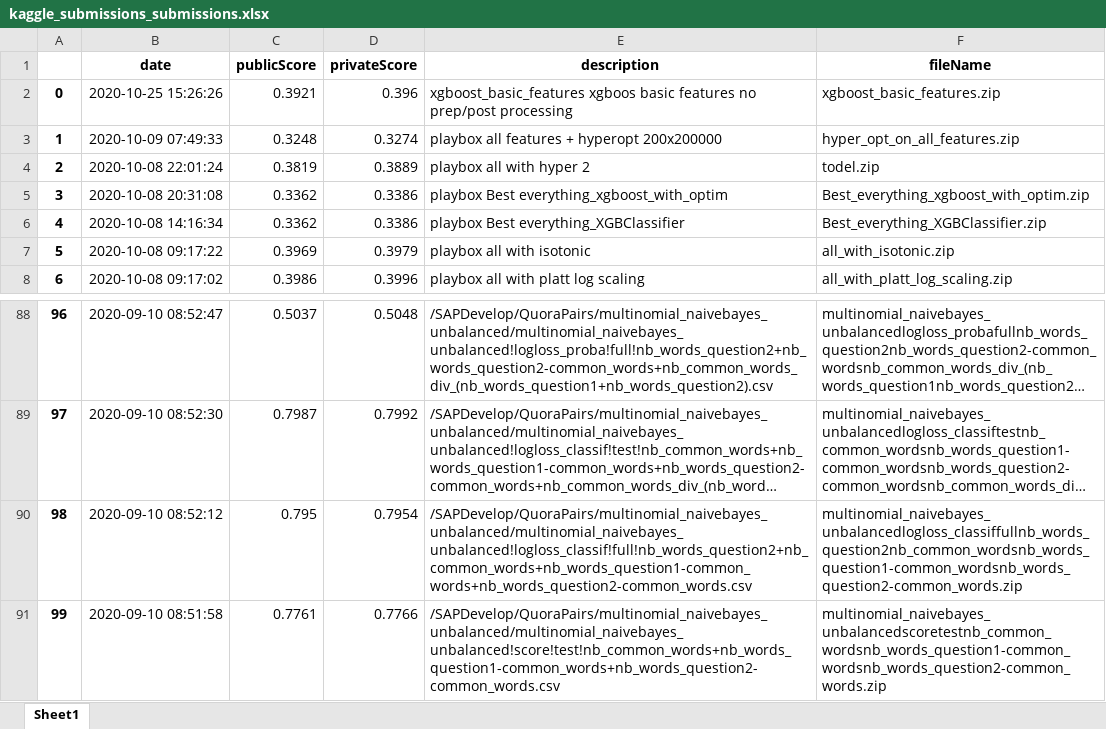
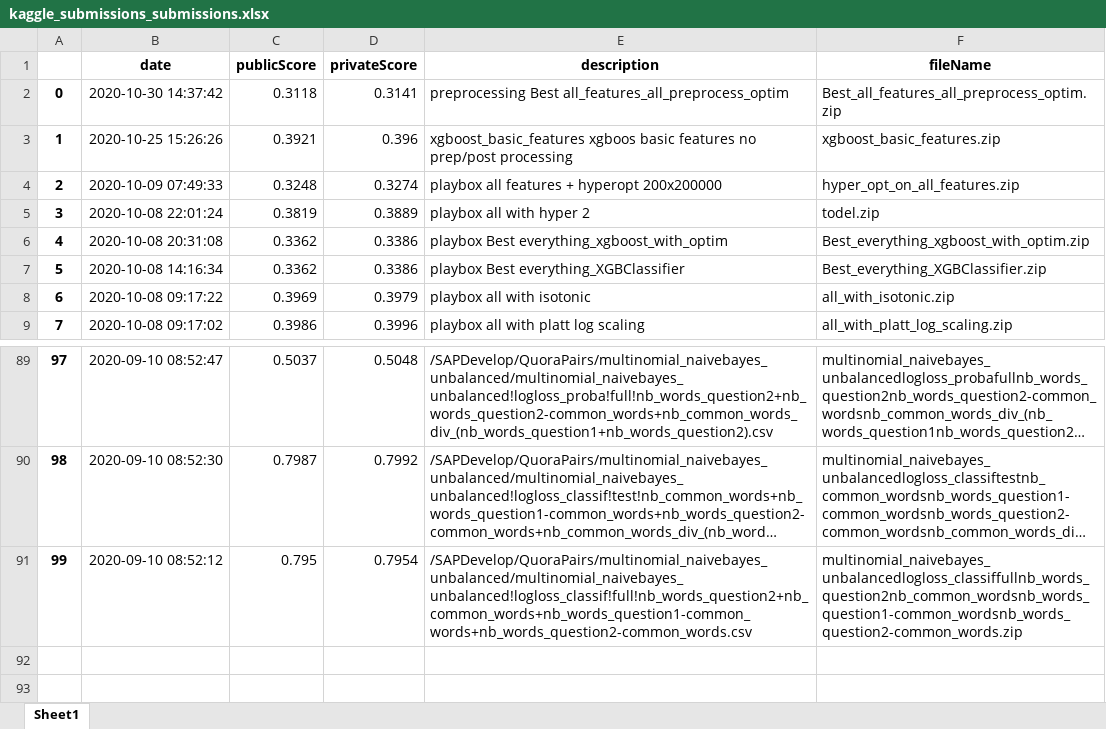
Before and after one commit to acharroux/QuoraPairs, an Excel workbook: kaggle_submissions/kaggle_submissions_submissions.xlsx, sheet Sheet1, drawn as a sheet; only a part is shown, gaps mark what is left out; long unchanged cells end in …; values as stored, in another font and other column widths than the file's, no borders; removed rows and columns are numbered as before the commit, all else as after; the diff names each change by its address in the sheet, - before the commit and + after, or states it on an @@ line.

```diff
--- a/kaggle_submissions/kaggle_submissions_submissions.xlsx (sheet Sheet1)
+++ b/kaggle_submissions/kaggle_submissions_submissions.xlsx (sheet Sheet1)
+row 2: 0 | 2020-10-30 14:37:42 | 0.3118 | 0.3141 | preprocessing Best all_features_all_preprocess_optim | Best_all_features_all_preprocess_optim.zip
@@ column A renumbered between rows 3 and 91 @@
-row 91: 99 | 2020-09-10 08:51:58 | 0.7761 | 0.7766 | /SAPDevelop/QuoraPairs/multinomial_naivebayes_unbalanced/multinomial_naivebayes_unbalanced!score!test!nb_common_words+nb_words_question1-common_words+nb_words_question2-common_words.csv | multinomial_naivebayes_unbalancedscoretestnb_common_wordsnb_words_question1-common_wordsnb_words_question2-common_words.zip
```
Also changed, not shown: preprocessing/preprocessing_all_features_not_cleaned.xlsx, 18 other files.
